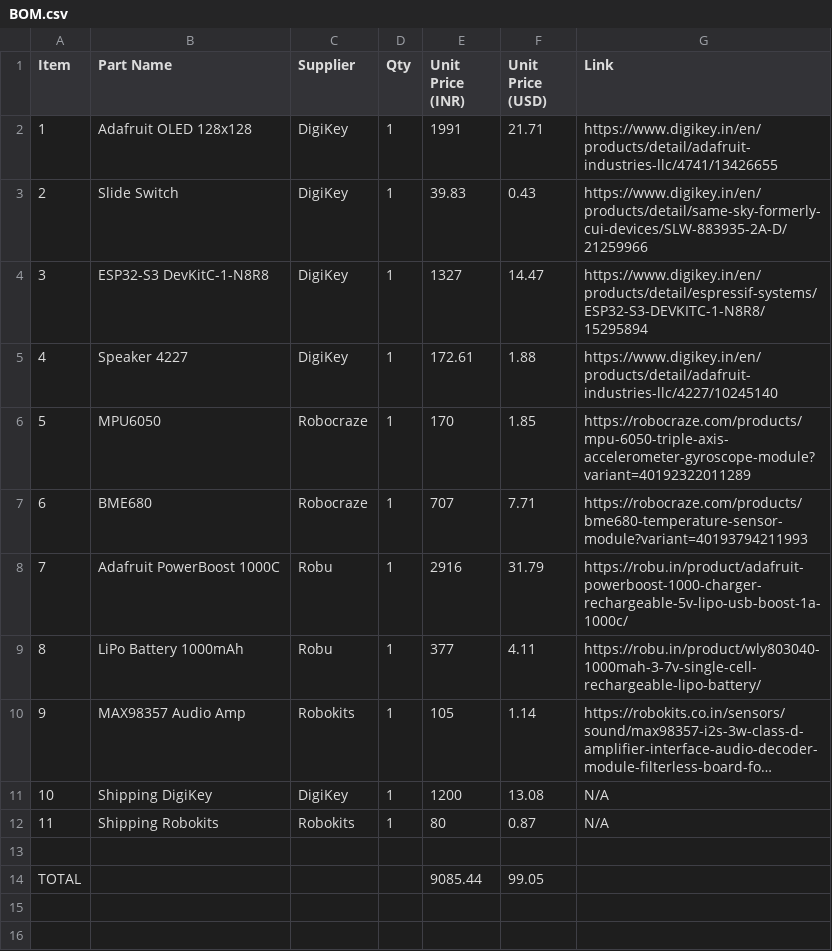
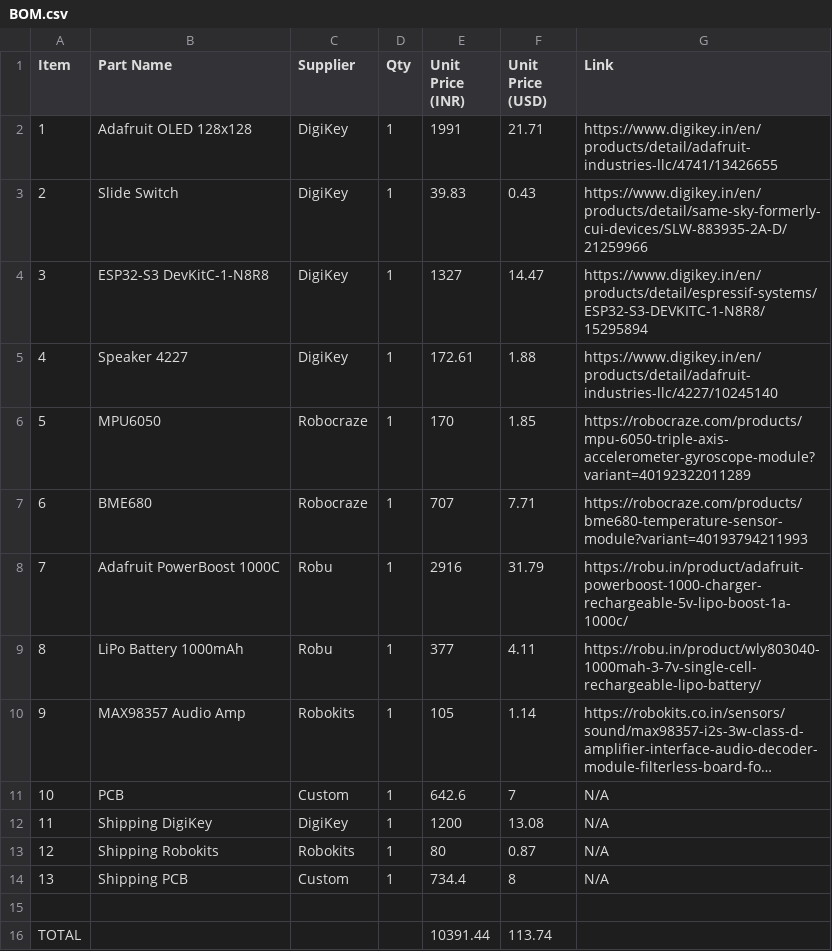
Before and after one commit to Sapling-Chores/SappY, a CSV file: BOM.csv, drawn as a sheet; long unchanged cells end in …; removed rows and columns are numbered as before the commit, all else as after; the diff names each change by its address in the sheet, - before the commit and + after, or states it on an @@ line.

Commit message:
Update BOM.csv

```diff
--- a/BOM.csv
+++ b/BOM.csv
-G8 (Link): https://robu.in/product/adafruit-powerboost-1000-charger-rechargeable-5v-lipo-usb-boost-1a-1000c/
+G8 (Link): https://robu.in/product/adafruit-powerboost-1000-charger-rechargeable-5v-lipo-boost-1a-1000c/
+row 11: 10 | PCB | Custom | 1 | 642.6 | 7 | N/A
@@ column A (Item) renumbered between rows 12 and 13 @@
+row 14: 13 | Shipping PCB | Custom | 1 | 734.4 | 8 | N/A
-row 14: TOTAL |  |  |  | 9085.44 | 99.05
+row 16: TOTAL |  |  |  | 10391.44 | 113.74
```
